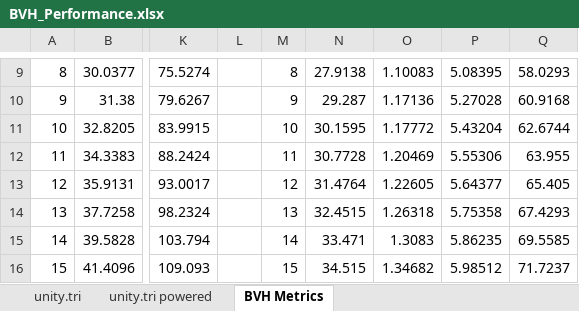
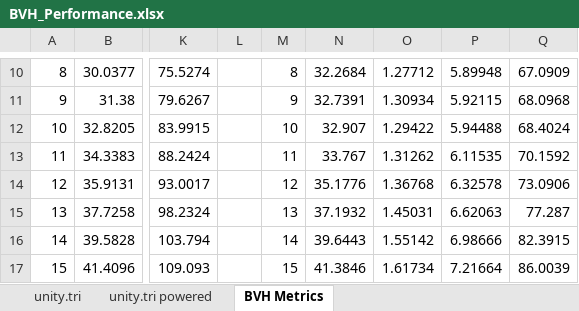
Before and after one commit to SuperCat908809/Radiance, an Excel workbook: Statistics/BVH_Performance.xlsx, sheet BVH Metrics, drawn as a sheet; only a part is shown, gaps mark what is left out; values as stored, in another font and other column widths than the file's, no borders; charts and pictures not drawn; addresses are those after the commit; the diff covers the shown part only; the diff names each change by its address in the sheet, - before the commit and + after, or states it on an @@ line.

Commit message:
BVH metrics are now gathered using marcos which can be disabled without effecting the TriangleBVH traversal code. Tweaked metric logging to only process pixels that did traverse the BVH at all, removing the pixels that completely miss the model and BVH which skews the results.

```diff
--- a/Statistics/BVH_Performance.xlsx (sheet BVH Metrics)
+++ b/Statistics/BVH_Performance.xlsx (sheet BVH Metrics)
-N10: 27.9138
+N10: 32.2684
-O10: 1.10083
+O10: 1.27712
-P10: 5.08395
+P10: 5.89948
-Q10: 58.0293
+Q10: 67.0909
-N11: 29.287
+N11: 32.7391
-O11: 1.17136
+O11: 1.30934
-P11: 5.27028
+P11: 5.92115
-Q11: 60.9168
+Q11: 68.0968
-N12: 30.1595
+N12: 32.907
-O12: 1.17772
+O12: 1.29422
-P12: 5.43204
+P12: 5.94488
-Q12: 62.6744
+Q12: 68.4024
-N13: 30.7728
+N13: 33.767
-O13: 1.20469
+O13: 1.31262
-P13: 5.55306
+P13: 6.11535
-Q13: 63.955
+Q13: 70.1592
-N14: 31.4764
+N14: 35.1776
-O14: 1.22605
+O14: 1.36768
-P14: 5.64377
+P14: 6.32578
-Q14: 65.405
+Q14: 73.0906
-N15: 32.4515
+N15: 37.1932
-O15: 1.26318
+O15: 1.45031
-P15: 5.75358
+P15: 6.62063
-Q15: 67.4293
+Q15: 77.287
-N16: 33.471
+N16: 39.6443
-O16: 1.3083
+O16: 1.55142
-P16: 5.86235
+P16: 6.98666
-Q16: 69.5585
+Q16: 82.3915
-N17: 34.515
+N17: 41.3846
-O17: 1.34682
+O17: 1.61734
-P17: 5.98512
+P17: 7.21664
-Q17: 71.7237
+Q17: 86.0039
```
Also changed, not shown: 3 added rows and 448 edited cells elsewhere in this sheet, charts or pictures, 3 other files.
